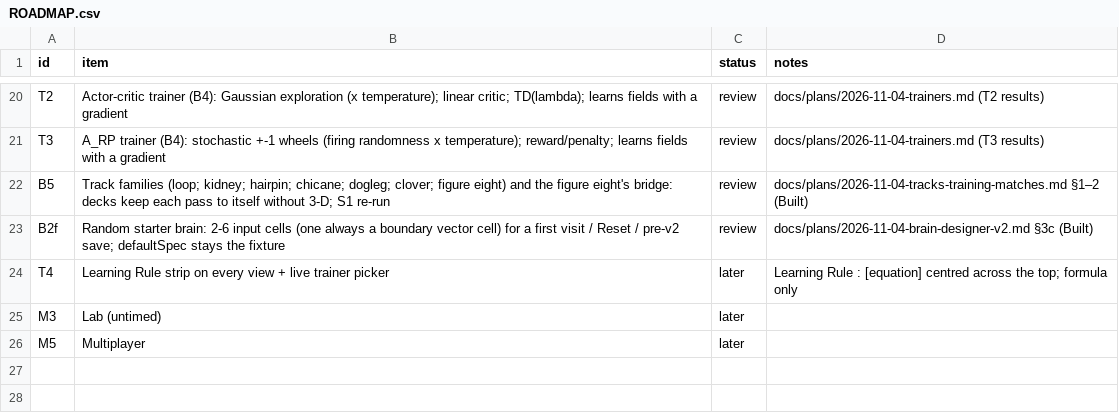
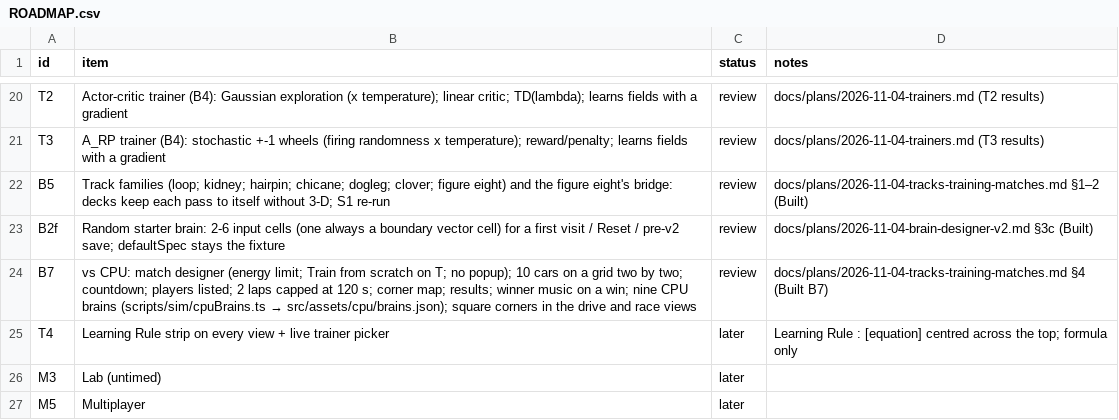
Before and after one commit to alexmouf-work/mouftools-synapse, a CSV file: docs/ROADMAP.csv, drawn as a sheet; only a part is shown, gaps mark what is left out; the diff names each change by its address in the sheet, - before the commit and + after, or states it on an @@ line.

Commit message:
vs CPU: ten cars, grid and countdown, nine CPU brains; square corners in the race views
- Title: vs CPU is live. It opens the designer in match mode: edits past 100% flat out are refused, a loaded brain
  past it can't train, and Train goes straight to training (no popup) from scratch on the fixed budget T.
  Training ends with Race and Back.
- Race (common/sim/match.ts): the race seed draws a race track (no boost pad from 40 m behind the line to 50 m
  after it) and the grid order; ten cars two by two behind the line, 2 laps capped at 120 s, each car its own run;
  ranked by finish time, then progress at the cap, then slot.
- Race view: the grid with the players listed, the drive view's countdown, standings, corner map, results
  (place, time, distance), Race again / Back, Skip to results; the other cars drawn as solid cars; the winner
  music when you cross the line first.
- Nine CPU brains trained offline with evolution at 5-100% of T (scripts/sim/cpuBrains.ts ->
  src/assets/cpu/brains.json).
- Square corners on the drive and race views' panels, buttons, bars and brain card.
- Determinism golden: a new `match` key per seed (a race of the nine CPU brains); every existing hash unchanged.
- Checks: new check:race; title and audio checks follow the live vs CPU button and the fifth toggle pair.

```diff
--- a/docs/ROADMAP.csv
+++ b/docs/ROADMAP.csv
+row 24: B7 | vs CPU: match designer (energy limit; Train from scratch on T; no popup); 10 cars on a grid two by two; countdown; players listed; 2 laps capped at 120 s; corner map; results; winner music on a win; nine CPU brains (scripts/sim/cpuBrains.ts → src/assets/cpu/brains.json); square corners in the drive and race views | review | docs/plans/2026-11-04-tracks-training-matches.md §4 (Built B7)
```
Also changed, not shown: 27 other files.
